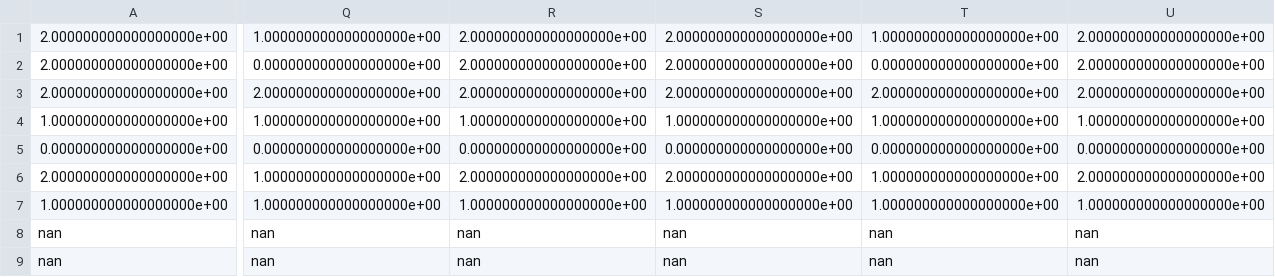
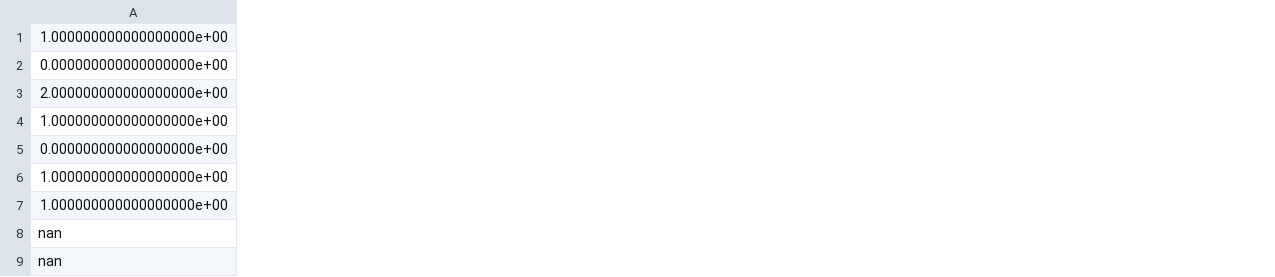
Before and after one commit to xitchen/exp_sequences, a CSV file: seq2_practice.csv, drawn as a sheet; only a part is shown, gaps mark what is left out; the diff covers the shown part only; the diff names each change by its address in the sheet, - before the commit and + after, or states it on an @@ line.

```diff
--- a/seq2_practice.csv
+++ b/seq2_practice.csv
-column Q, rows 1-9: 1.000000000000000000e+00 | 0.000000000000000000e+00 | 2.000000000000000000e+00 | 1.000000000000000000e+00 | 0.000000000000000000e+00 | 1.000000000000000000e+00 | 1.000000000000000000e+00 | nan | nan
-column R, rows 1-9: 2.000000000000000000e+00 | 2.000000000000000000e+00 | 2.000000000000000000e+00 | 1.000000000000000000e+00 | 0.000000000000000000e+00 | 2.000000000000000000e+00 | 1.000000000000000000e+00 | nan | nan
-column S, rows 1-9: 2.000000000000000000e+00 | 2.000000000000000000e+00 | 2.000000000000000000e+00 | 1.000000000000000000e+00 | 0.000000000000000000e+00 | 2.000000000000000000e+00 | 1.000000000000000000e+00 | nan | nan
-column T, rows 1-9: 1.000000000000000000e+00 | 0.000000000000000000e+00 | 2.000000000000000000e+00 | 1.000000000000000000e+00 | 0.000000000000000000e+00 | 1.000000000000000000e+00 | 1.000000000000000000e+00 | nan | nan
-column U, rows 1-9: 2.000000000000000000e+00 | 2.000000000000000000e+00 | 2.000000000000000000e+00 | 1.000000000000000000e+00 | 0.000000000000000000e+00 | 2.000000000000000000e+00 | 1.000000000000000000e+00 | nan | nan
-A1: 2.000000000000000000e+00
+A1: 1.000000000000000000e+00
-A2: 2.000000000000000000e+00
+A2: 0.000000000000000000e+00
-A6: 2.000000000000000000e+00
+A6: 1.000000000000000000e+00
```
Also changed, not shown: 7 removed columns and 9 edited cells elsewhere in this file, seq0_learning.csv, seq0_practice.csv, 42 other files.
